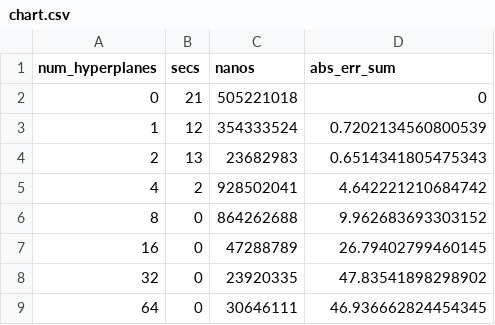
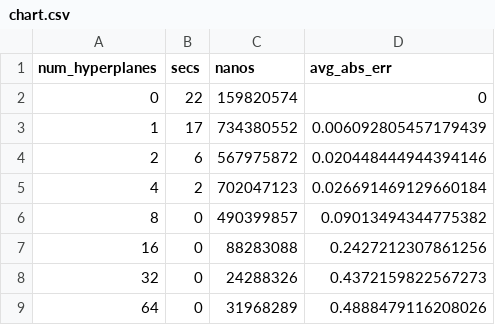
Before and after one commit to frankier/suchalotofdata, a CSV file: chart.csv, drawn as a sheet.

```diff
--- a/chart.csv
+++ b/chart.csv
@@ -1,9 +1,9 @@
-num_hyperplanes,secs,nanos,abs_err_sum
-0,21,505221018,0
-1,12,354333524,0.7202134560800539
-2,13,23682983,0.6514341805475343
-4,2,928502041,4.642221210684742
-8,0,864262688,9.962683693303152
-16,0,47288789,26.79402799460145
-32,0,23920335,47.83541898298902
-64,0,30646111,46.936662824454345
+num_hyperplanes,secs,nanos,avg_abs_err
+0,22,159820574,0
+1,17,734380552,0.006092805457179439
+2,6,567975872,0.020448444944394146
+4,2,702047123,0.026691469129660184
+8,0,490399857,0.09013494344775382
+16,0,88283088,0.2427212307861256
+32,0,24288326,0.4372159822567273
+64,0,31968289,0.4888479116208026
```
Also changed, not shown: 5 other files.
